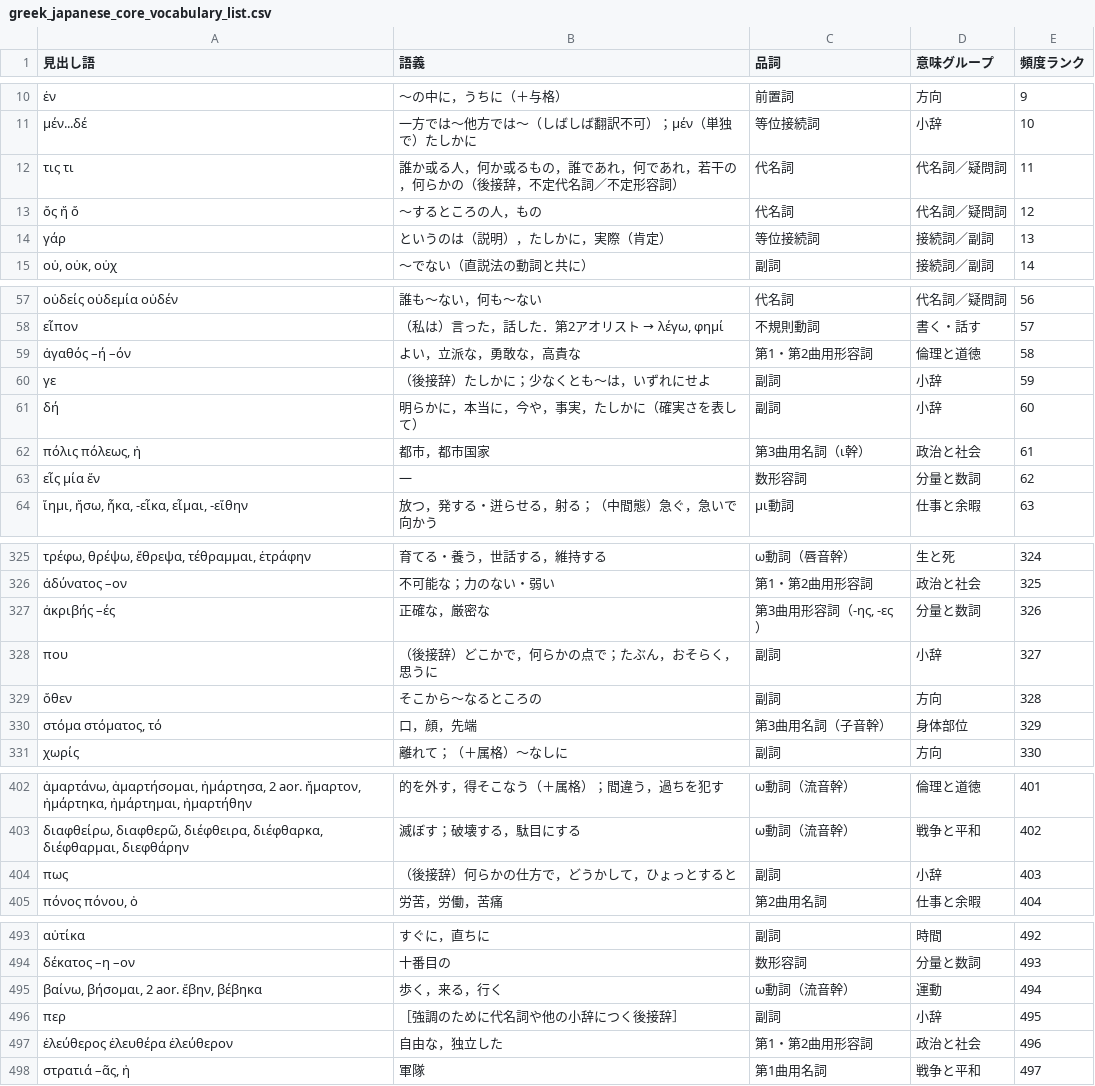
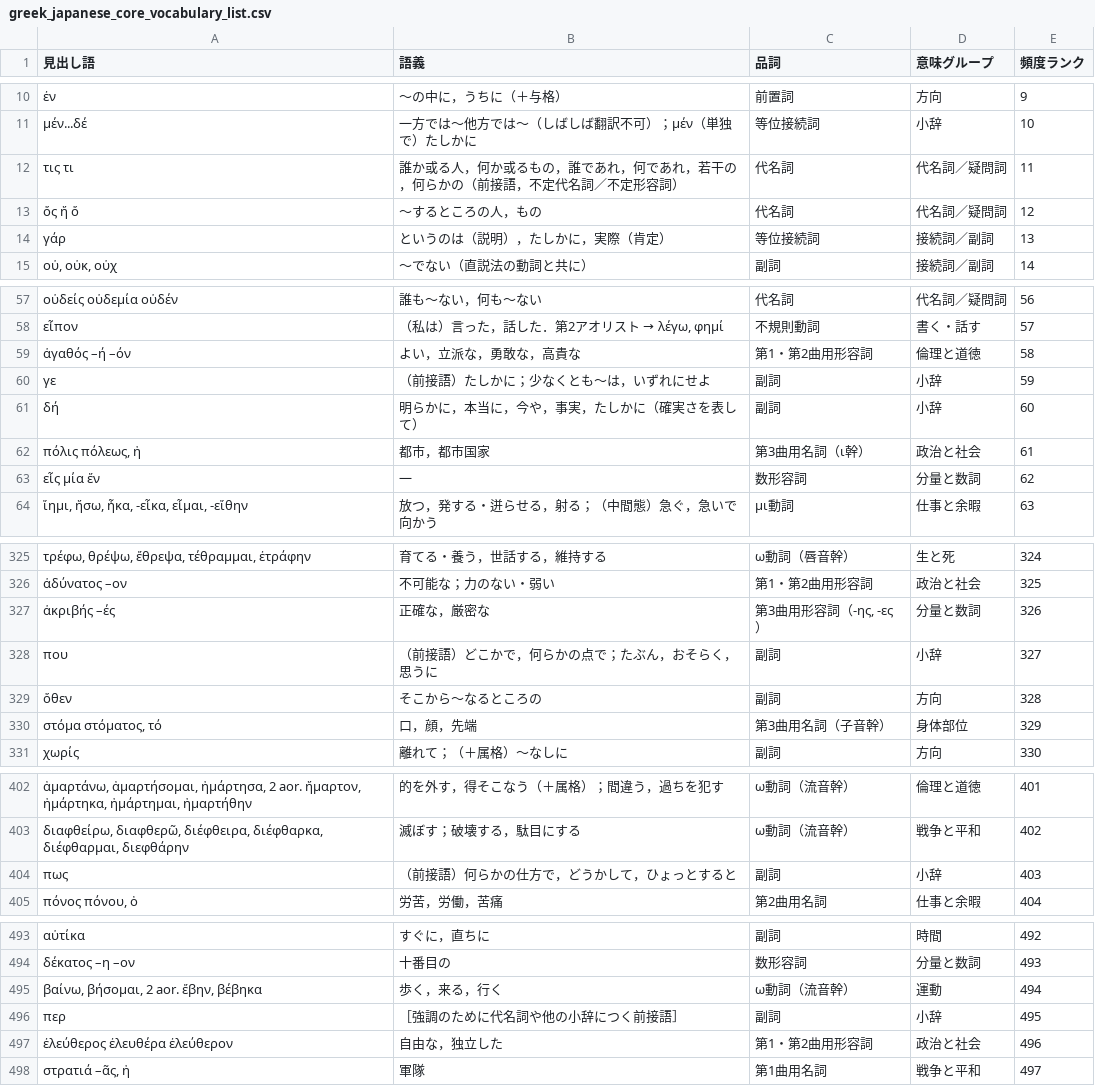
Before and after one commit to ncrt035/core_vocabulary_list_greek_japanese, a CSV file: greek_japanese_core_vocabulary_list.csv, drawn as a sheet; only a part is shown, gaps mark what is left out.

Commit message:
Fix the japanese translation of enclitic

```diff
--- a/greek_japanese_core_vocabulary_list.csv
+++ b/greek_japanese_core_vocabulary_list.csv
@@ -11,3 +11,3 @@
 μέν...δέ,一方では～他方では～（しばしば翻訳不可）；μέν（単独で）たしかに,等位接続詞,小辞,10
-τις τι,誰か或る人，何か或るもの，誰であれ，何であれ，若干の，何らかの（後接辞，不定代名詞／不定形容詞）,代名詞,代名詞／疑問詞,11
+τις τι,誰か或る人，何か或るもの，誰であれ，何であれ，若干の，何らかの（前接語，不定代名詞／不定形容詞）,代名詞,代名詞／疑問詞,11
 ὅς ἥ ὅ,～するところの人，もの,代名詞,代名詞／疑問詞,12
@@ -59,3 +59,3 @@
 ἀγαθός –ή –όν,よい，立派な，勇敢な，高貴な,第1・第2曲用形容詞,倫理と道徳,58
-γε,（後接辞）たしかに；少なくとも～は，いずれにせよ,副詞,小辞,59
+γε,（前接語）たしかに；少なくとも～は，いずれにせよ,副詞,小辞,59
 δή,明らかに，本当に，今や，事実，たしかに（確実さを表して）,副詞,小辞,60
@@ -327,3 +327,3 @@
 ἀκριβής –ές,正確な，厳密な,"第3曲用形容詞（-ης, -ες）",分量と数詞,326
-που,（後接辞）どこかで，何らかの点で；たぶん，おそらく，思うに,副詞,小辞,327
+που,（前接語）どこかで，何らかの点で；たぶん，おそらく，思うに,副詞,小辞,327
 ὅθεν,そこから～なるところの,副詞,方向,328
@@ -403,3 +403,3 @@
 "διαφθείρω, διαφθερῶ, διέφθειρα, διέφθαρκα, διέφθαρμαι, διεφθάρην",滅ぼす；破壊する，駄目にする,ω動詞（流音幹）,戦争と平和,402
-πως,（後接辞）何らかの仕方で，どうかして，ひょっとすると,副詞,小辞,403
+πως,（前接語）何らかの仕方で，どうかして，ひょっとすると,副詞,小辞,403
 "πόνος πόνου, ὁ",労苦，労働，苦痛,第2曲用名詞,仕事と余暇,404
@@ -495,3 +495,3 @@
 "βαίνω, βήσομαι, 2 aor. ἔβην, βέβηκα",歩く，来る，行く,ω動詞（流音幹）,運動,494
-περ,［強調のために代名詞や他の小辞につく後接辞］,副詞,小辞,495
+περ,［強調のために代名詞や他の小辞につく前接語］,副詞,小辞,495
 ἐλεύθερος ἐλευθέρα ἐλεύθερον,自由な，独立した,第1・第2曲用形容詞,政治と社会,496
```
